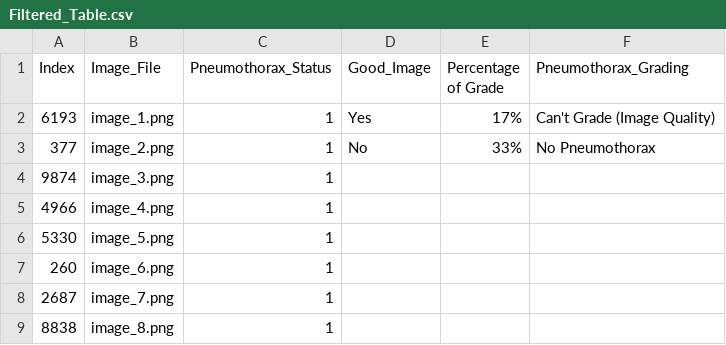
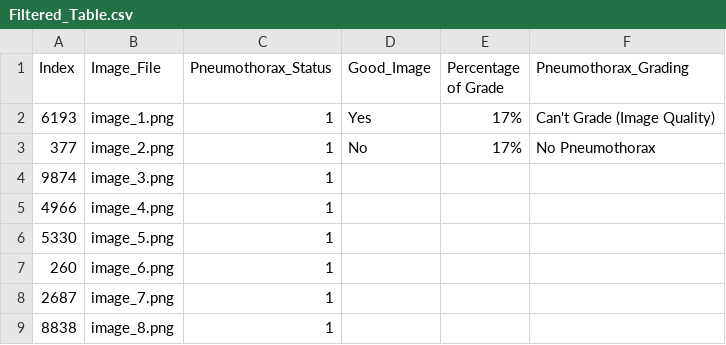
Before and after one commit to Abdullahshade/Misapplication, a CSV file: Filtered_Table.csv, drawn as a sheet; only a part is shown.

Commit message:
Update metadata with pneumothorax grading

```diff
--- a/Filtered_Table.csv
+++ b/Filtered_Table.csv
@@ -2,3 +2,3 @@ Index,Image_File,Pneumothorax_Status,Good_Image,Percentage of Grade,Pneumothorax
 6193,image_1.png,1,Yes,17%,Can't Grade (Image Quality)
-377,image_2.png,1,No,33%,No Pneumothorax
+377,image_2.png,1,No,17%,No Pneumothorax
 9874,image_3.png,1,,,
```
